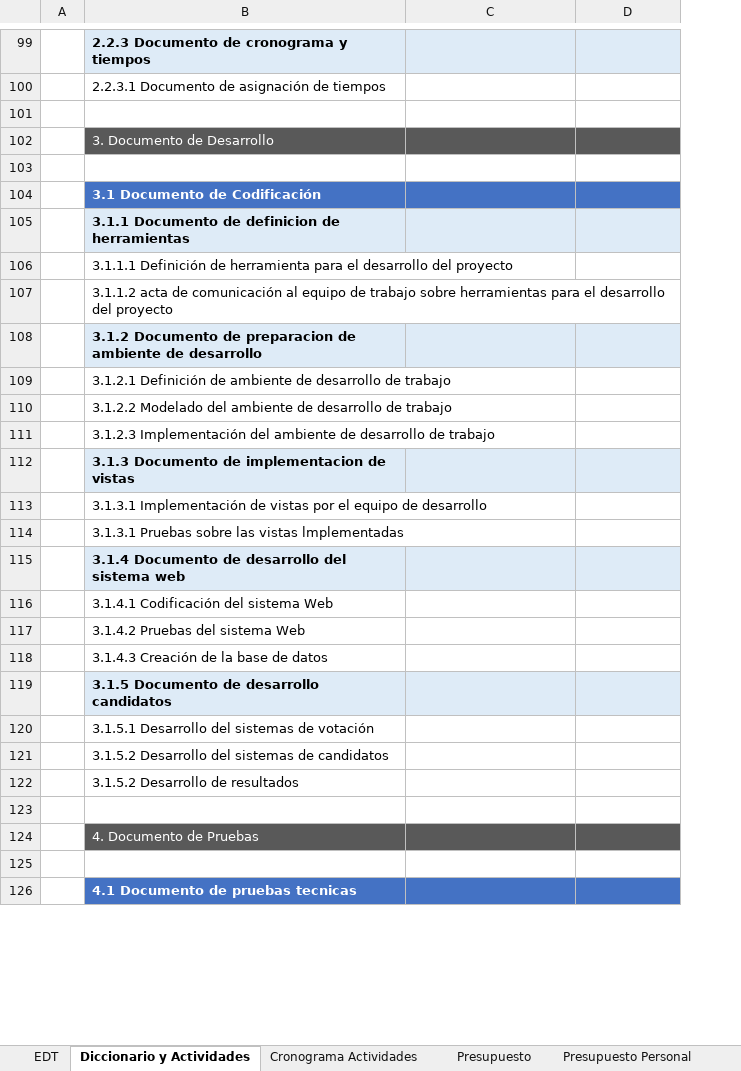
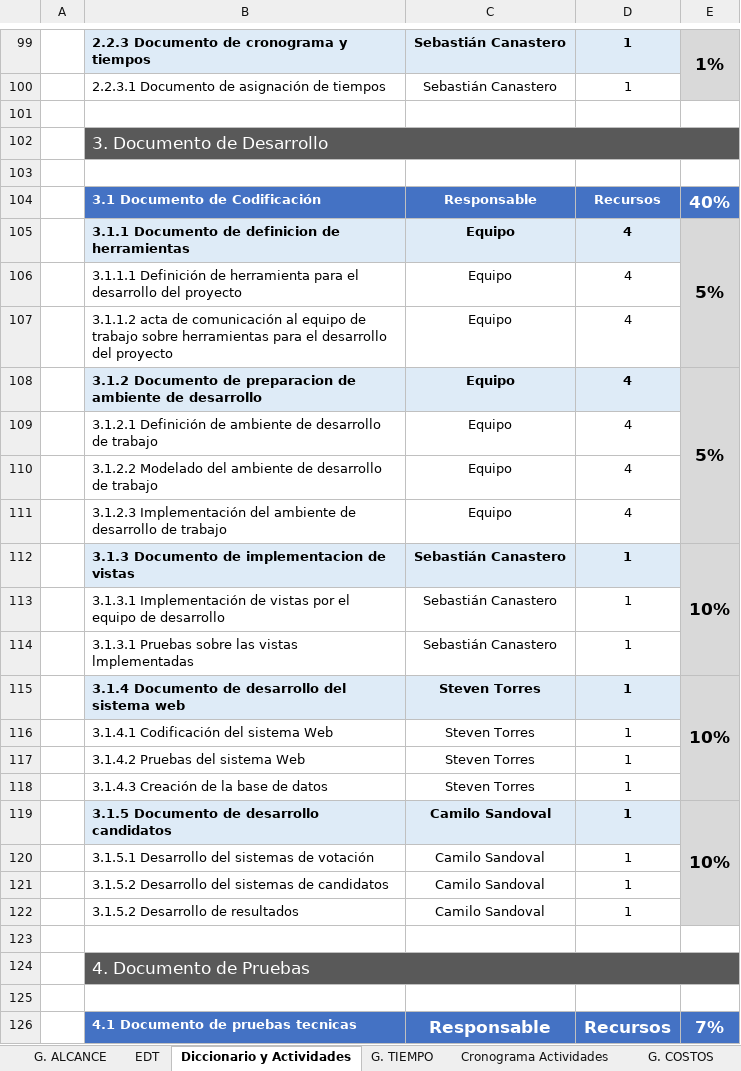
Before and after one commit to sebasc91/VOTATYA, an Excel workbook: Documentación Proyecto/RECURSOS.xlsx, sheet Diccionario y Actividades, drawn as a sheet; only a part is shown, gaps mark what is left out; values as stored, in another font and other column widths than the file's, no borders; the diff covers the shown part only; the diff names each change by its address in the sheet, - before the commit and + after, or states it on an @@ line.

Commit message:
#10 Correcciones Documentación
Se realizan correcciones sobre los documentos del proyecto, mejorando
la edu y el diccionario, incluyendo la iteración 1 para los riesgos

```diff
--- a/Documentación Proyecto/RECURSOS.xlsx (sheet Diccionario y Actividades)
+++ b/Documentación Proyecto/RECURSOS.xlsx (sheet Diccionario y Actividades)
+sheet tab: G. ALCANCE
+sheet tab: G. TIEMPO
+sheet tab: G. COSTOS
+column E, rows 99-126: 1% |  |  |  |  | 40% | 5% |  |  | 5% |  |  |  | 10% |  |  | 10% |  |  |  | 10% |  |  |  |  |  |  | 7%
-C99:C100: (empty)
+C99:C100: Sebastián Canastero
-D99:D100: (empty)
+D99:D100: 1
@@ B102 text size: larger @@
+B102:E102 merged
-C104: (empty)
+C104: Responsable
-D104: (empty)
+D104: Recursos
-C105:C111: (empty)
+C105:C111: Equipo
-D105:D111: (empty)
+D105:D111: 4
-C112:C114: (empty)
+C112:C114: Sebastián Canastero
-D112:D122: (empty)
+D112:D122: 1
-C115:C118: (empty)
+C115:C118: Steven Torres
-C119:C122: (empty)
+C119:C122: Camilo Sandoval
@@ B124 text size: larger @@
+B124:E124 merged
-C126: (empty)
+C126: Responsable
-D126: (empty)
+D126: Recursos
```
Also changed, not shown: 2 added rows, 135 edited cells, cell formats and merged cells elsewhere in this sheet, sheet Cronograma Actividades, sheet Presupuesto, sheet Presupuesto Personal, sheet EDT, other sheet tabs, charts or pictures, 4 other files.
